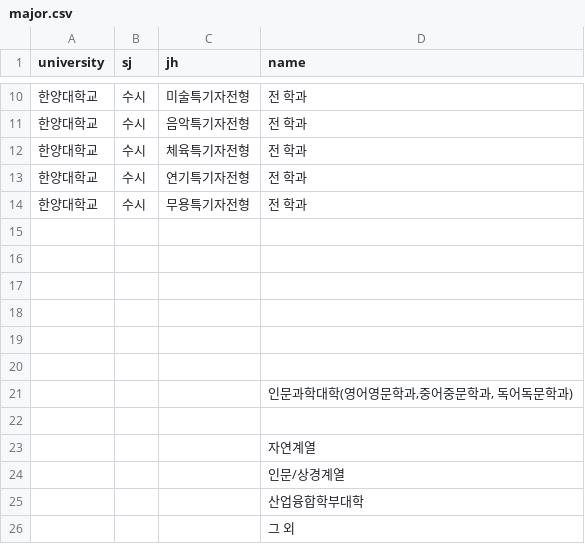
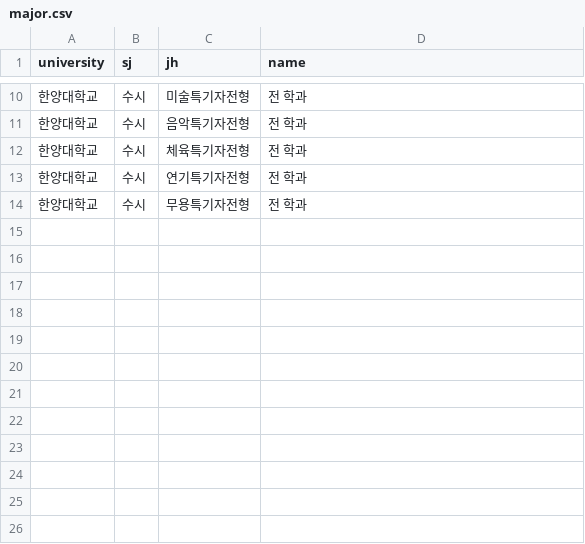
Before and after one commit to podobong/input, a CSV file: csv/한양대학교/major.csv, drawn as a sheet; only a part is shown, gaps mark what is left out.

```diff
--- a/csv/한양대학교/major.csv
+++ b/csv/한양대학교/major.csv
@@ -14,13 +14 @@
 한양대학교,수시,무용특기자전형,전 학과
-,,,
-,,,
-,,,
-,,,
-,,,
-,,,
-,,,"인문과학대학(영어영문학과,중어중문학과, 독어독문학과)"
-,,,
-,,,자연계열
-,,,인문/상경계열
-,,,산업융합학부대학
-,,,그 외
```
Also changed, not shown: csv/university.csv, csv/서울대학교/major.csv, 4 other files.
